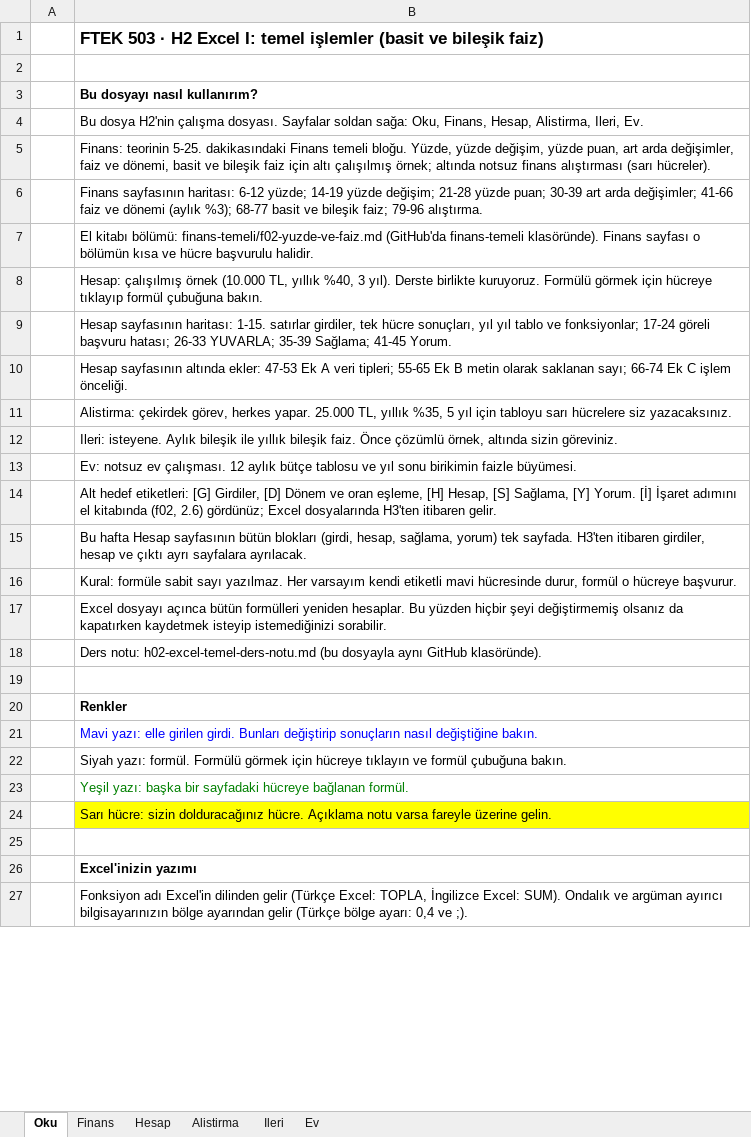
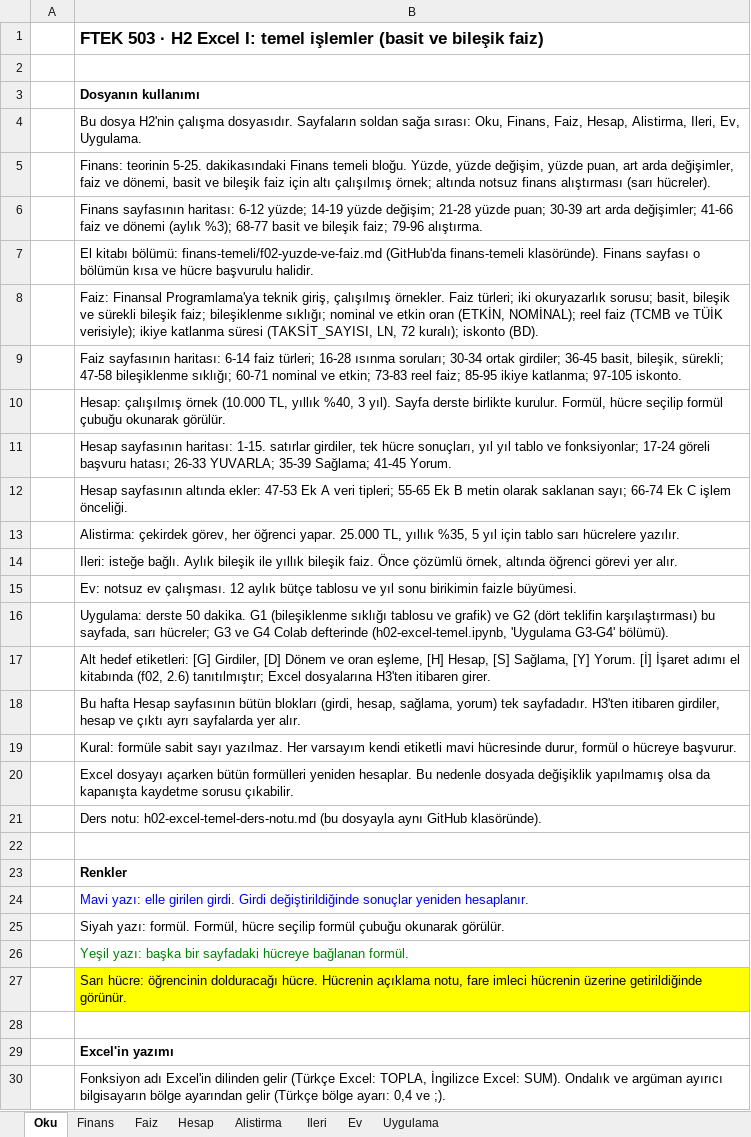
Before and after one commit to alperozpinar/ftek503-2026, an Excel workbook: haftalar/h02-excel-temel/h02-excel-temel.xlsx, sheet Oku, drawn as a sheet; only a part is shown; values as stored, in another font and other column widths than the file's, no borders; addresses are those after the commit; the diff covers the shown part only; the diff names each change by its address in the sheet, - before the commit and + after, or states it on an @@ line.

```diff
--- a/haftalar/h02-excel-temel/h02-excel-temel.xlsx (sheet Oku)
+++ b/haftalar/h02-excel-temel/h02-excel-temel.xlsx (sheet Oku)
+sheet tab: Faiz
+sheet tab: Uygulama
-B3: Bu dosyayı nasıl kullanırım?
+B3: Dosyanın kullanımı
-B4: …H2'nin çalışma dosyası. Sayfalar soldan sağa: Oku, Finans, Hesap, Alistirma, Ileri, Ev.
+B4: …H2'nin çalışma dosyasıdır. Sayfaların soldan sağa sırası: Oku, Finans, Faiz, Hesap, Alistirma, Ileri, Ev, Uygulama.
-B8: Hesap: çalışılmış örnek (10.000 TL, yıllık %40, 3 yıl). Derste birlikte kuruyoruz. Formülü görmek için hücreye tıklayıp formül çubuğuna bakın.
+B8: Faiz: Finansal Programlama'ya teknik giriş, çalışılmış örnekler. Faiz türleri; iki okuryazarlık sorusu; basit, bileşik ve sürekli bileşik faiz; bileşiklenme sıklığı; nominal ve etkin oran (ETKİN, NOMİNAL); reel faiz (TCMB ve TÜİK verisiyle); ikiye katlanma süresi (TAKSİT_SAYISI, LN, 72 kuralı); iskonto (BD).
+row 9:  | Faiz sayfasının haritası: 6-14 faiz türleri; 16-28 ısınma soruları; 30-34 ortak girdiler; 36-45 basit, bileşik, sürekli; 47-58 bileşiklenme sıklığı; 60-71 nominal ve etkin; 73-83 reel faiz; 85-95 ikiye katlanma; 97-105 iskonto.
+row 10:  | Hesap: çalışılmış örnek (10.000 TL, yıllık %40, 3 yıl). Sayfa derste birlikte kurulur. Formül, hücre seçilip formül çubuğu okunarak görülür.
-B13: …çekirdek görev, herkes yapar. 25.000 TL, yıllık %35, 5 yıl için tabloyu sarı hücrelere siz yazacaksınız.
+B13: …çekirdek görev, her öğrenci yapar. 25.000 TL, yıllık %35, 5 yıl için tablo sarı hücrelere yazılır.
-B14: Ileri: isteyene. Aylık bileşik ile yıllık bileşik faiz. Önce çözümlü örnek, altında sizin göreviniz.
+B14: Ileri: isteğe bağlı. Aylık bileşik ile yıllık bileşik faiz. Önce çözümlü örnek, altında öğrenci görevi yer alır.
-B16: Alt hedef etiketleri: [G] Girdiler, [D] Dönem ve oran eşleme, [H] Hesap, [S] Sağlama, [Y] Yorum. [İ] İşaret adımını el kitabında (f02, 2.6) gördünüz; Excel dosyalarında H3'ten itibaren gelir.
+B16: Uygulama: derste 50 dakika. G1 (bileşiklenme sıklığı tablosu ve grafik) ve G2 (dört teklifin karşılaştırması) bu sayfada, sarı hücreler; G3 ve G4 Colab defterinde (h02-excel-temel.ipynb, 'Uygulama G3-G4' bölümü).
-B17: Bu hafta Hesap sayfasının bütün blokları (girdi, hesap, sağlama, yorum) tek sayfada. H3'ten itibaren girdiler, hesap ve çıktı ayrı sayfalara ayrılacak.
+B17: Alt hedef etiketleri: [G] Girdiler, [D] Dönem ve oran eşleme, [H] Hesap, [S] Sağlama, [Y] Yorum. [İ] İşaret adımı el kitabında (f02, 2.6) tanıtılmıştır; Excel dosyalarına H3'ten itibaren girer.
+row 18:  | Bu hafta Hesap sayfasının bütün blokları (girdi, hesap, sağlama, yorum) tek sayfadadır. H3'ten itibaren girdiler, hesap ve çıktı ayrı sayfalarda yer alır.
-B20: Excel dosyayı açınca bütün formülleri yeniden hesaplar. Bu yüzden hiçbir şeyi değiştirmemiş olsanız da kapatırken kaydetmek isteyip istemediğinizi sorabilir.
+B20: Excel dosyayı açarken bütün formülleri yeniden hesaplar. Bu nedenle dosyada değişiklik yapılmamış olsa da kapanışta kaydetme sorusu çıkabilir.
-B24: …girilen girdi. Bunları değiştirip sonuçların nasıl değiştiğine bakın.
+B24: …girilen girdi. Girdi değiştirildiğinde sonuçlar yeniden hesaplanır.
-B25: …yazı: formül. Formülü görmek için hücreye tıklayın ve formül çubuğuna bakın.
+B25: …yazı: formül. Formül, hücre seçilip formül çubuğu okunarak görülür.
-B27: Sarı hücre: sizin dolduracağınız hücre. Açıklama notu varsa fareyle üzerine gelin.
+B27: Sarı hücre: öğrencinin dolduracağı hücre. Hücrenin açıklama notu, fare imleci hücrenin üzerine getirildiğinde görünür.
-B29: Excel'inizin yazımı
+B29: Excel'in yazımı
-B30: …argüman ayırıcı bilgisayarınızın bölge ayarından…
+B30: …argüman ayırıcı bilgisayarın bölge ayarından…
```
Also changed, not shown: 1 edited cell elsewhere in this sheet, sheet Hesap, sheet Finans, sheet Ileri, sheet Ev, sheet Alistirma, 7 other files.
